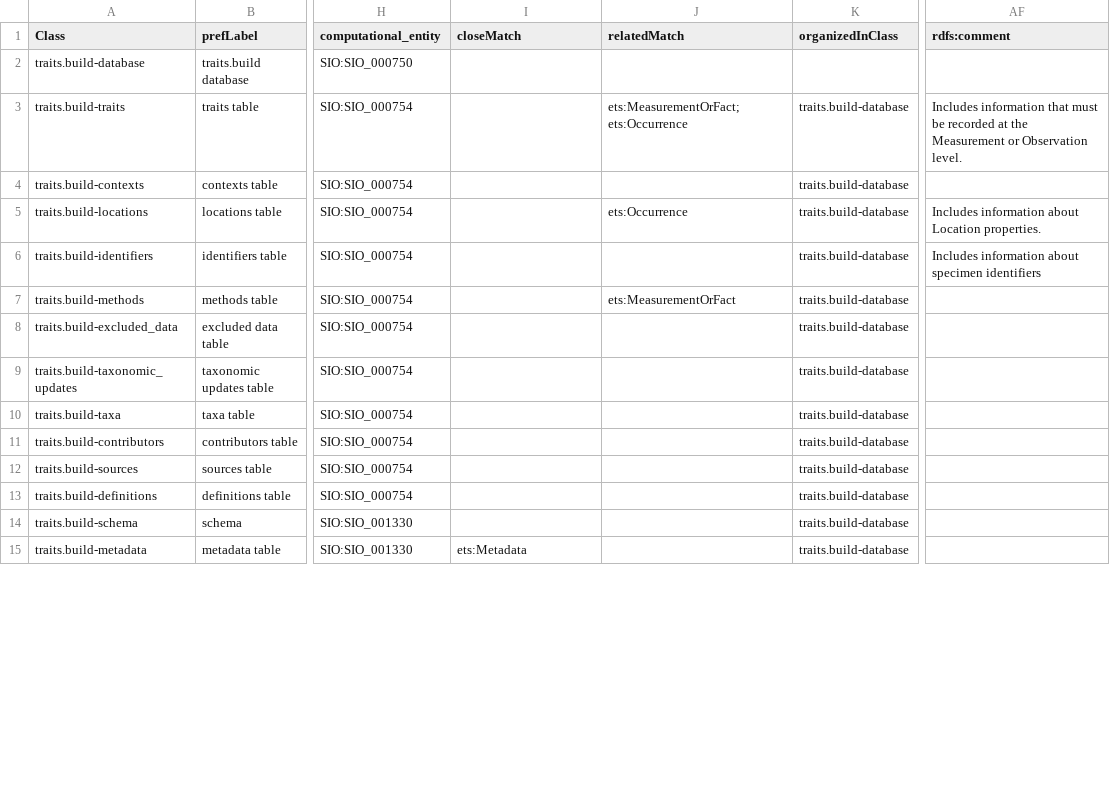
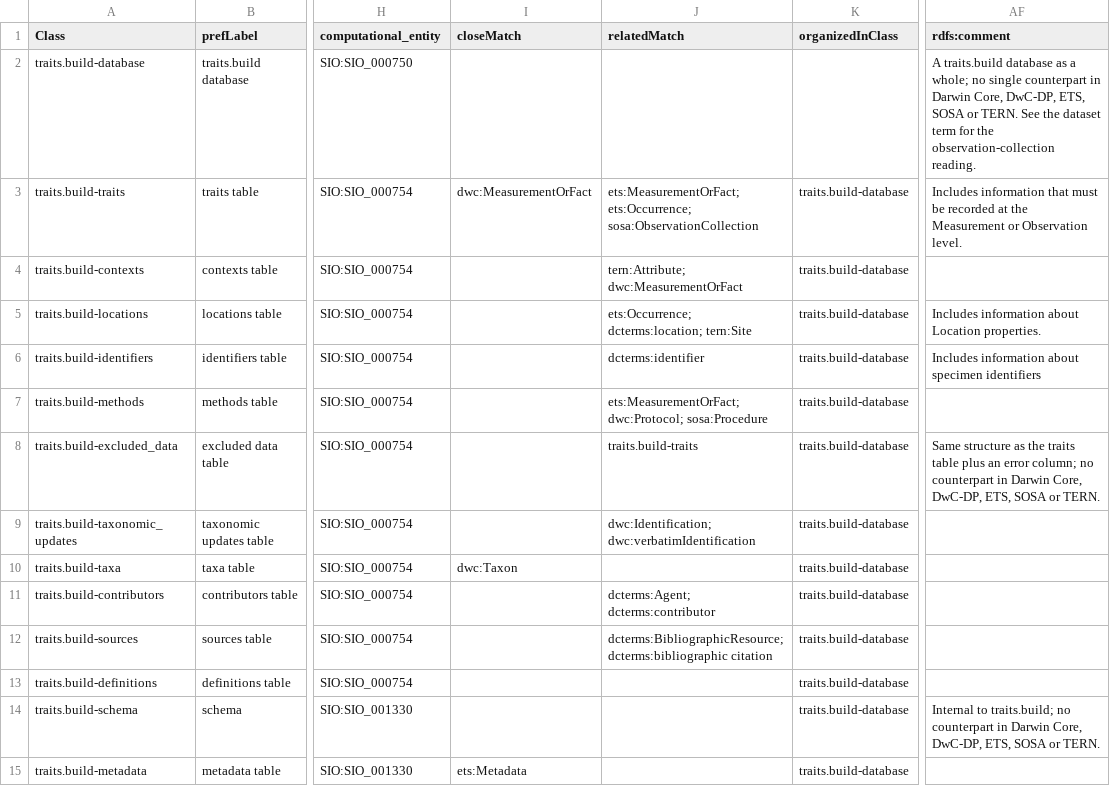
Before and after one commit to traitecoevo/traits.build, a CSV file: ontology/data/traits.build_ontology.csv, drawn as a sheet; only a part is shown, gaps mark what is left out; the diff covers the shown part only; the diff names each change by its address in the sheet, - before the commit and + after, or states it on an @@ line.

```diff
--- a/ontology/data/traits.build_ontology.csv
+++ b/ontology/data/traits.build_ontology.csv
-AF2 (rdfs:comment): (empty)
+AF2 (rdfs:comment): A traits.build database as a whole; no single counterpart in Darwin Core, DwC-DP, ETS, SOSA or TERN. See the dataset term for the observation-collection reading.
-I3 (closeMatch): (empty)
+I3 (closeMatch): dwc:MeasurementOrFact
-J3 (relatedMatch): ets:MeasurementOrFact; ets:Occurrence
+J3 (relatedMatch): ets:MeasurementOrFact; ets:Occurrence; sosa:ObservationCollection
-J4 (relatedMatch): (empty)
+J4 (relatedMatch): tern:Attribute; dwc:MeasurementOrFact
-J5 (relatedMatch): ets:Occurrence
+J5 (relatedMatch): ets:Occurrence; dcterms:location; tern:Site
-J6 (relatedMatch): (empty)
+J6 (relatedMatch): dcterms:identifier
-J7 (relatedMatch): ets:MeasurementOrFact
+J7 (relatedMatch): ets:MeasurementOrFact; dwc:Protocol; sosa:Procedure
-J8 (relatedMatch): (empty)
+J8 (relatedMatch): traits.build-traits
-AF8 (rdfs:comment): (empty)
+AF8 (rdfs:comment): Same structure as the traits table plus an error column; no counterpart in Darwin Core, DwC-DP, ETS, SOSA or TERN.
-J9 (relatedMatch): (empty)
+J9 (relatedMatch): dwc:Identification; dwc:verbatimIdentification
-I10 (closeMatch): (empty)
+I10 (closeMatch): dwc:Taxon
-J11 (relatedMatch): (empty)
+J11 (relatedMatch): dcterms:Agent; dcterms:contributor
-J12 (relatedMatch): (empty)
+J12 (relatedMatch): dcterms:BibliographicResource; dcterms:bibliographic citation
-AF14 (rdfs:comment): (empty)
+AF14 (rdfs:comment): Internal to traits.build; no counterpart in Darwin Core, DwC-DP, ETS, SOSA or TERN.
```
Also changed, not shown: 106 edited cells elsewhere in this file, 31 other files.
